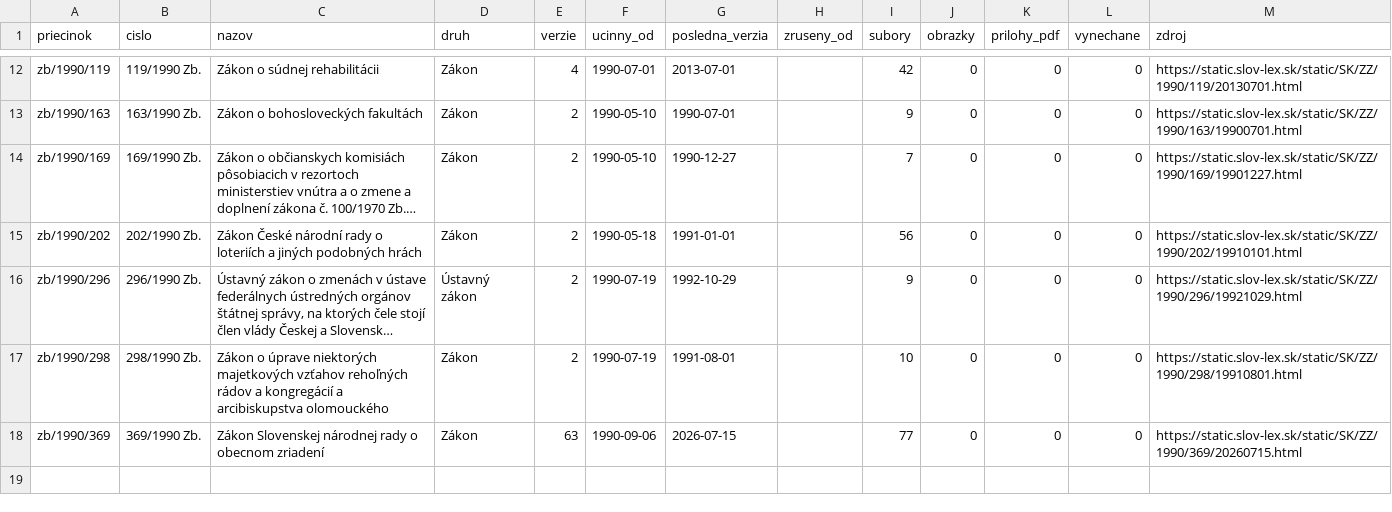
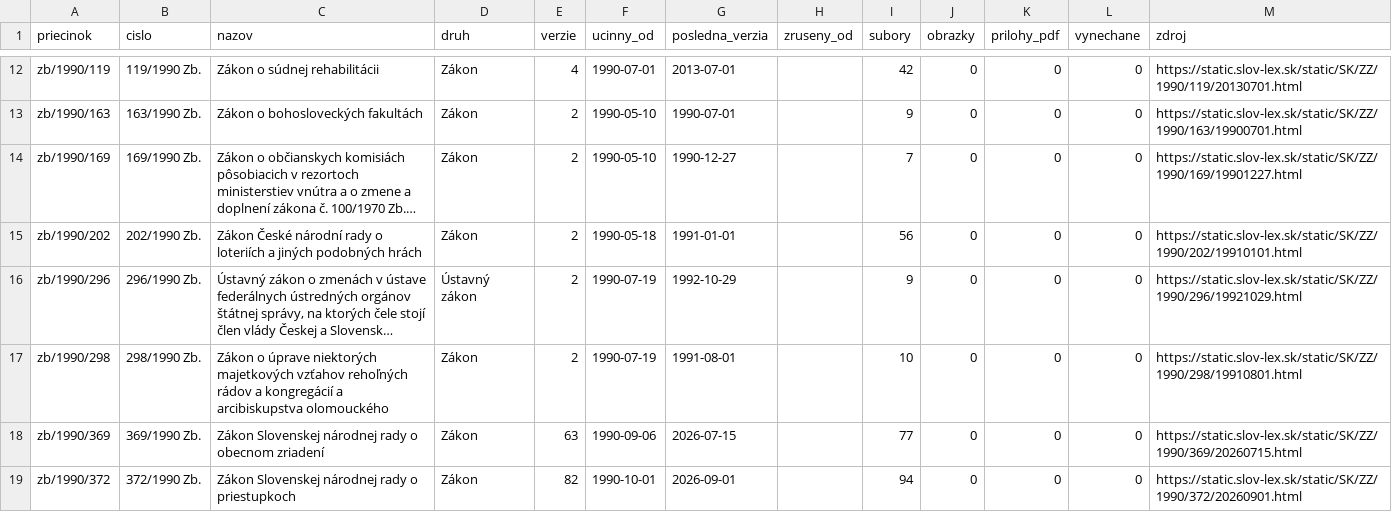
Before and after one commit to lexifina/slovakia-law, a CSV file: data/historia/1990.csv, drawn as a sheet; only a part is shown, gaps mark what is left out; long unchanged cells end in ….

Commit message:
História predpisov: ďalšie časové verzie 1 účinných predpisov (82 commitov)
Appended the other dated versions of 1 acts held since 2026-11-02 as their current version
(82 commits), data retrieved 2026-11-16: for each act every version Slov-Lex keeps, oldest first,
so its last commit is its newest text. These commits come after the version held before; each carries
the day it took effect (In-force), and readers take the newest commit whose In-force is on or before
the day asked (tools/ku_dnu.py does). Versions before the held one say so in a Backfill: trailer.
data/historia/<year>.csv lists the acts.

In-force: 2026-09-01
Kind: documentation

```diff
--- a/data/historia/1990.csv
+++ b/data/historia/1990.csv
@@ -18 +18,2 @@ zb/1990/298,298/1990 Zb.,Zákon o úprave niektorých majetkových vzťahov reho
 zb/1990/369,369/1990 Zb.,Zákon Slovenskej národnej rady o obecnom zriadení,Zákon,63,1990-09-06,2026-07-15,,77,0,0,0,https://static.slov-lex.sk/static/SK/ZZ/1990/369/20260715.html
+zb/1990/372,372/1990 Zb.,Zákon Slovenskej národnej rady o priestupkoch,Zákon,82,1990-10-01,2026-09-01,,94,0,0,0,https://static.slov-lex.sk/static/SK/ZZ/1990/372/20260901.html
```
